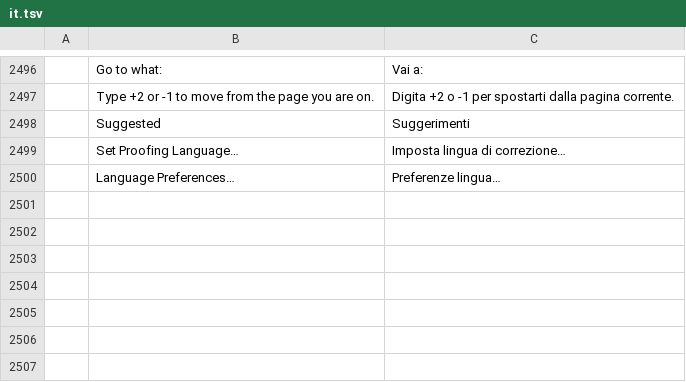
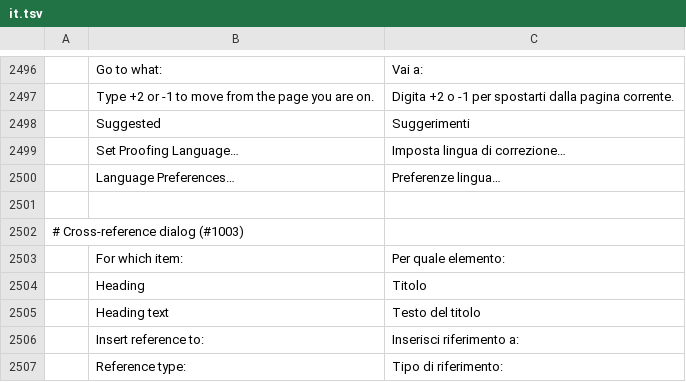
Before and after one commit to Toysoft/wordcraft, a TSV file: crates/ui-egui/src/i18n/it.tsv, drawn as a sheet; only a part is shown, gaps mark what is left out; the diff names each change by its address in the sheet, - before the commit and + after, or states it on an @@ line.

```diff
--- a/crates/ui-egui/src/i18n/it.tsv
+++ b/crates/ui-egui/src/i18n/it.tsv
+row 2501: (empty)
+row 2502: # Cross-reference dialog (#1003)
+row 2503:  | For which item: | Per quale elemento:
+row 2504:  | Heading | Titolo
+row 2505:  | Heading text | Testo del titolo
+row 2506:  | Insert reference to: | Inserisci riferimento a:
+row 2507:  | Reference type: | Tipo di riferimento:
```
Also changed, not shown: crates/ui-egui/src/i18n/pl.tsv, crates/ui-egui/src/i18n/vi.tsv.
